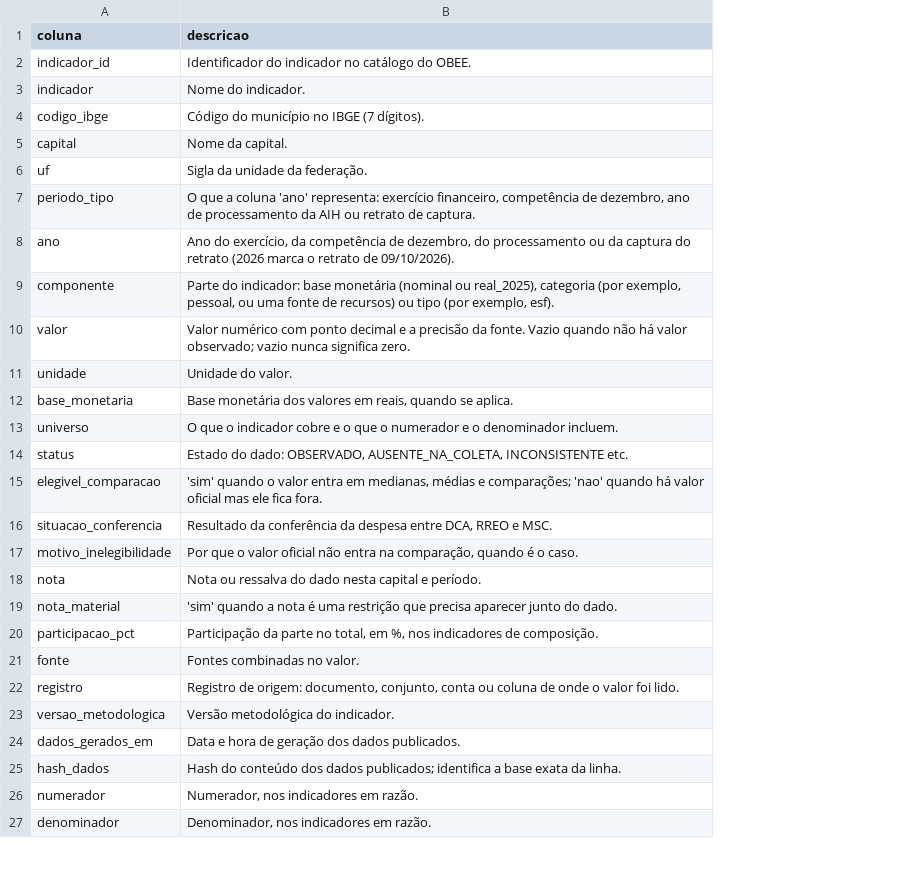
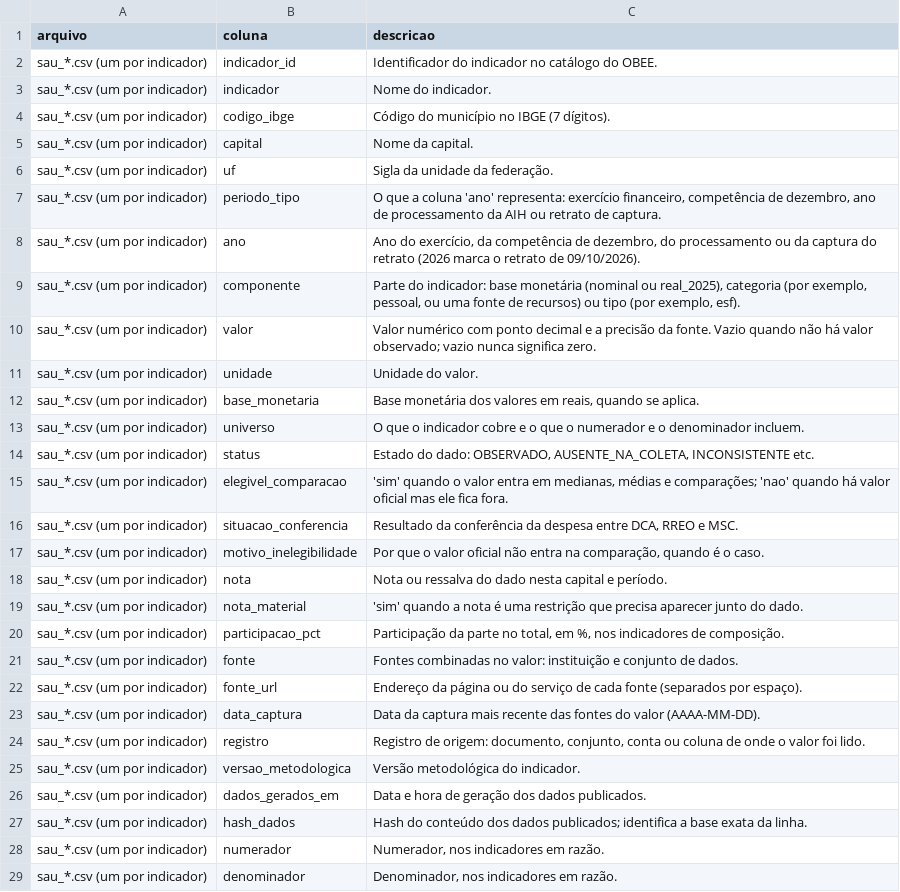
Before and after one commit to genarolins1975/scrutiniums, a CSV file: public/eficiencia/series/saude_dicionario_das_colunas.csv, drawn as a sheet; only a part is shown; addresses are those after the commit; the diff covers the shown part only; the diff names each change by its address in the sheet, - before the commit and + after, or states it on an @@ line.

```diff
--- a/public/eficiencia/series/saude_dicionario_das_colunas.csv
+++ b/public/eficiencia/series/saude_dicionario_das_colunas.csv
+column A (arquivo), rows 2-21: all sau_*.csv (um por indicador); rows 24-29: all sau_*.csv (um por indicador)
-C21 (descricao): Fontes combinadas no valor.
+C21 (descricao): Fontes combinadas no valor: instituição e conjunto de dados.
+row 22: sau_*.csv (um por indicador) | fonte_url | Endereço da página ou do serviço de cada fonte (separados por espaço).
+row 23: sau_*.csv (um por indicador) | data_captura | Data da captura mais recente das fontes do valor (AAAA-MM-DD).
```
Also changed, not shown: 28 added rows and 1 edited cell elsewhere in this file, public/eficiencia/series/saude_matriz_de_fontes.csv, public/eficiencia/series/saude_referencias_capitais.csv, 57 other files.
